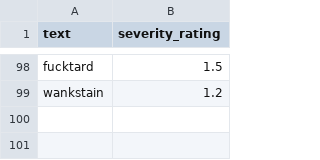
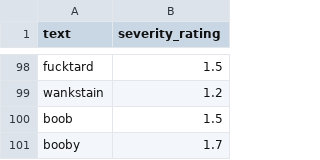
Before and after one commit to marcelmunaba/CensorBot, a CSV file: profanity_sample.csv, drawn as a sheet; only a part is shown, gaps mark what is left out; the diff names each change by its address in the sheet, - before the commit and + after, or states it on an @@ line.

```diff
--- a/profanity_sample.csv
+++ b/profanity_sample.csv
+row 100: boob | 1.5
+row 101: booby | 1.7
```
Also changed, not shown: 2 other files.
